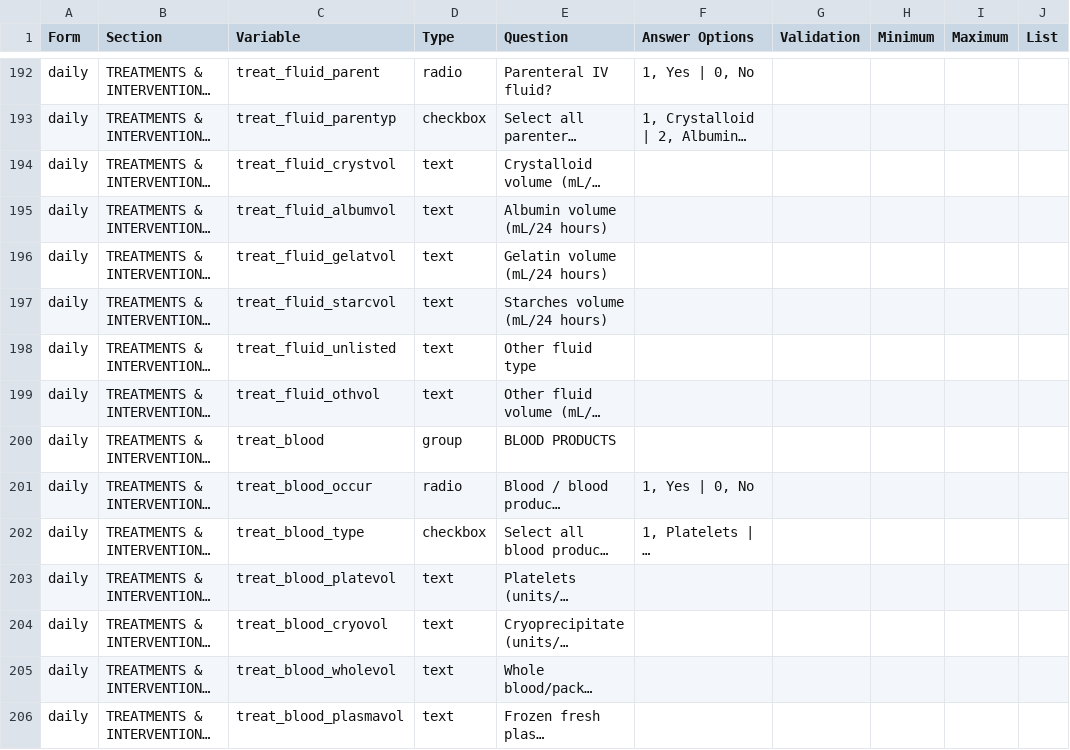
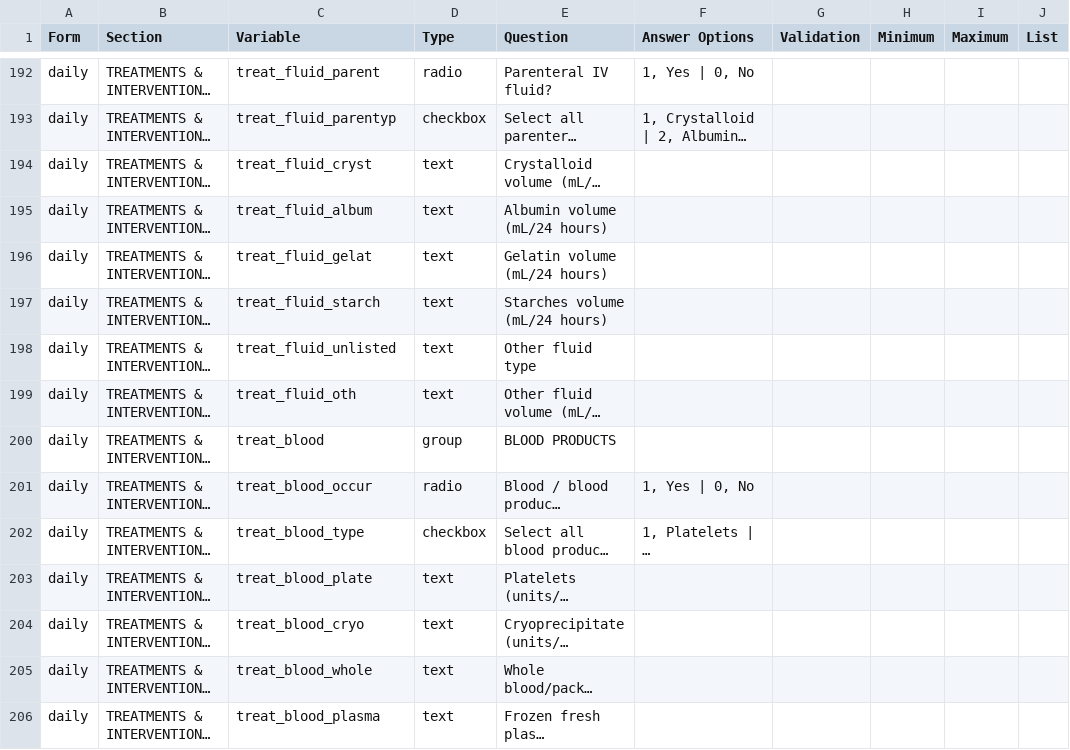
Before and after one commit to EstebanGarciaG/ISARIC_CORE_CRF_test, a CSV file: ICC 1/ICC 1.0.0/ICC_Instrument.csv, drawn as a sheet; only a part is shown, gaps mark what is left out; long unchanged cells end in …; the diff covers the shown part only; the diff names each change by its address in the sheet, - before the commit and + after, or states it on an @@ line.

Commit message:
variable and branching logic changes

```diff
--- a/ICC 1/ICC 1.0.0/ICC_Instrument.csv
+++ b/ICC 1/ICC 1.0.0/ICC_Instrument.csv
-C194 (Variable): treat_fluid_crystvol
+C194 (Variable): treat_fluid_cryst
-C195 (Variable): treat_fluid_albumvol
+C195 (Variable): treat_fluid_album
-C196 (Variable): treat_fluid_gelatvol
+C196 (Variable): treat_fluid_gelat
-C197 (Variable): treat_fluid_starcvol
+C197 (Variable): treat_fluid_starch
-C199 (Variable): treat_fluid_othvol
+C199 (Variable): treat_fluid_oth
-C203 (Variable): treat_blood_platevol
+C203 (Variable): treat_blood_plate
-C204 (Variable): treat_blood_cryovol
+C204 (Variable): treat_blood_cryo
-C205 (Variable): treat_blood_wholevol
+C205 (Variable): treat_blood_whole
-C206 (Variable): treat_blood_plasmavol
+C206 (Variable): treat_blood_plasma
```
Also changed, not shown: 3 removed rows and 99 edited cells elsewhere in this file.
